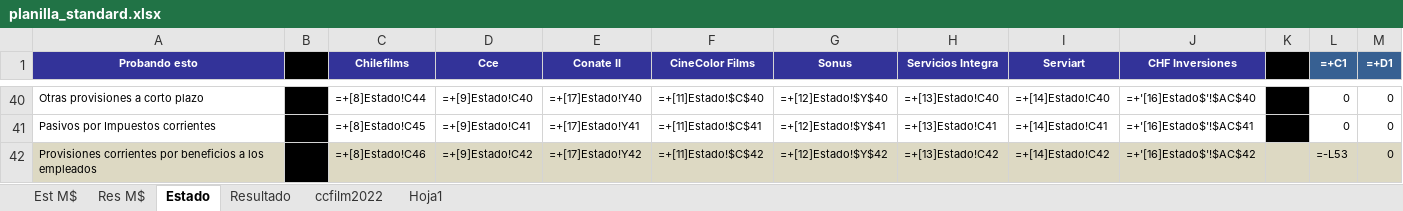
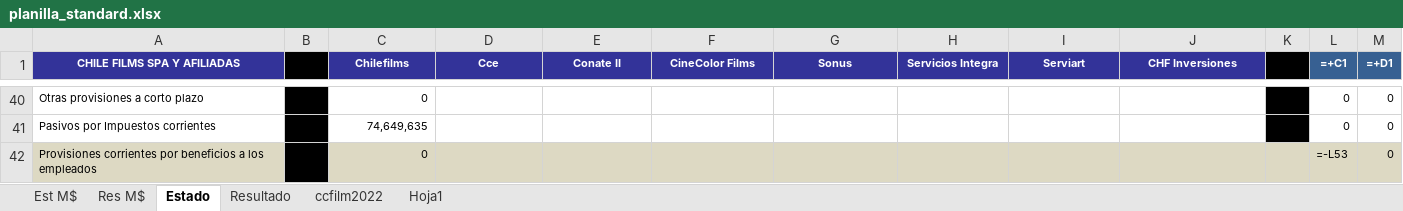
Before and after one commit to FelipeSMV/PMJF, an Excel workbook: recursos/planilla_standard.xlsx, sheet Estado, drawn as a sheet; only a part is shown, gaps mark what is left out; values as stored, in another font and other column widths than the file's, no borders; formulas without a stored value are shown as written; the diff covers the shown part only; the diff names each change by its address in the sheet, - before the commit and + after, or states it on an @@ line.

```diff
--- a/recursos/planilla_standard.xlsx (sheet Estado)
+++ b/recursos/planilla_standard.xlsx (sheet Estado)
-A1: Probando esto
+A1: CHILE FILMS SPA Y AFILIADAS
-C40 (Chilefilms): =+[8]Estado!C44
+C40 (Chilefilms): 0
-D40 (Cce): =+[9]Estado!C40
+D40 (Cce): (empty)
-E40 (Conate II): =+[17]Estado!Y40
+E40 (Conate II): (empty)
-F40 (CineColor Films): =+[11]Estado!$C$40
+F40 (CineColor Films): (empty)
-G40 (Sonus): =+[12]Estado!$Y$40
+G40 (Sonus): (empty)
-H40 (Servicios Integra): =+[13]Estado!C40
+H40 (Servicios Integra): (empty)
-I40 (Serviart): =+[14]Estado!C40
+I40 (Serviart): (empty)
-J40 (CHF Inversiones): =+'[16]Estado$'!$AC$40
+J40 (CHF Inversiones): (empty)
-C41 (Chilefilms): =+[8]Estado!C45
+C41 (Chilefilms): 74,649,635
-D41 (Cce): =+[9]Estado!C41
+D41 (Cce): (empty)
-E41 (Conate II): =+[17]Estado!Y41
+E41 (Conate II): (empty)
-F41 (CineColor Films): =+[11]Estado!$C$41
+F41 (CineColor Films): (empty)
-G41 (Sonus): =+[12]Estado!$Y$41
+G41 (Sonus): (empty)
-H41 (Servicios Integra): =+[13]Estado!C41
+H41 (Servicios Integra): (empty)
-I41 (Serviart): =+[14]Estado!C41
+I41 (Serviart): (empty)
-J41 (CHF Inversiones): =+'[16]Estado$'!$AC$41
+J41 (CHF Inversiones): (empty)
-C42 (Chilefilms): =+[8]Estado!C46
+C42 (Chilefilms): 0
-D42 (Cce): =+[9]Estado!C42
+D42 (Cce): (empty)
-E42 (Conate II): =+[17]Estado!Y42
+E42 (Conate II): (empty)
-F42 (CineColor Films): =+[11]Estado!$C$42
+F42 (CineColor Films): (empty)
-G42 (Sonus): =+[12]Estado!$Y$42
+G42 (Sonus): (empty)
-H42 (Servicios Integra): =+[13]Estado!C42
+H42 (Servicios Integra): (empty)
-I42 (Serviart): =+[14]Estado!C42
+I42 (Serviart): (empty)
-J42 (CHF Inversiones): =+'[16]Estado$'!$AC$42
+J42 (CHF Inversiones): (empty)
```
Also changed, not shown: 443 edited cells elsewhere in this sheet, sheet Resultado, sheet Res M$, hidden cells, 4 other files.
